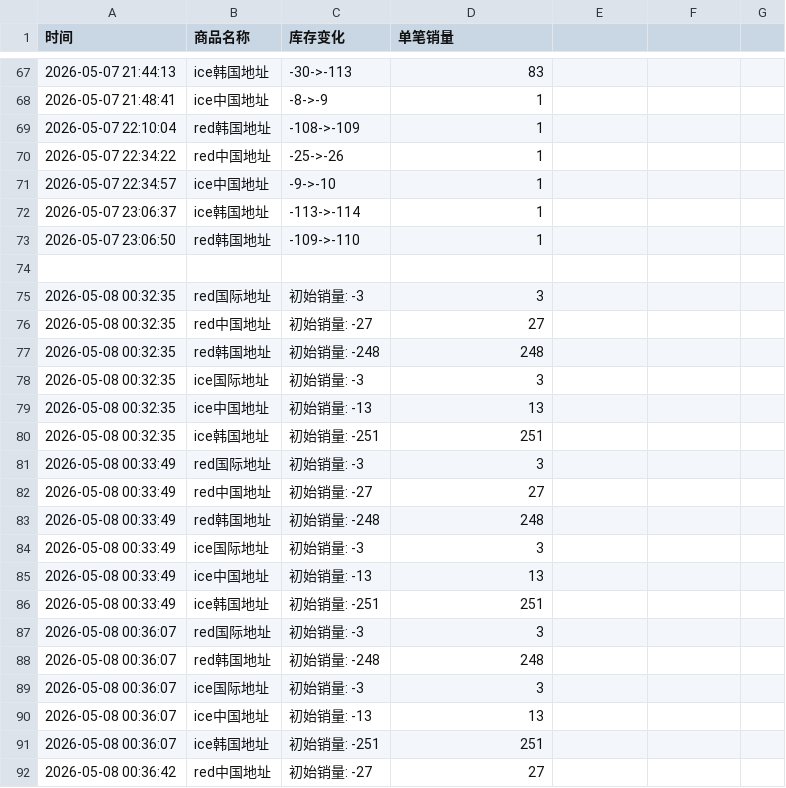
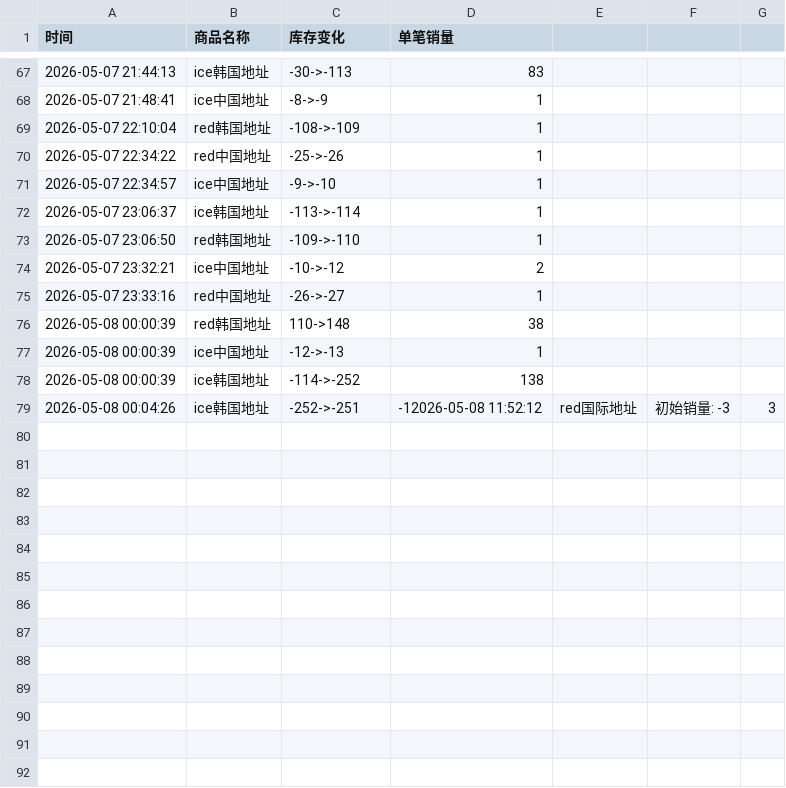
Before and after one commit to yuiki001/treasure_k40509, a CSV file: treasure线下签售.csv, drawn as a sheet; only a part is shown, gaps mark what is left out.

Commit message:
自动更新数据 2026-05-08 11:52:13

```diff
--- a/treasure线下签售.csv
+++ b/treasure线下签售.csv
@@ -73,20 +73,7 @@
 2026-05-07 23:06:50,red韩国地址,-109->-110,1
-
-2026-05-08 00:32:35,red国际地址,初始销量: -3,3
-2026-05-08 00:32:35,red中国地址,初始销量: -27,27
-2026-05-08 00:32:35,red韩国地址,初始销量: -248,248
-2026-05-08 00:32:35,ice国际地址,初始销量: -3,3
-2026-05-08 00:32:35,ice中国地址,初始销量: -13,13
-2026-05-08 00:32:35,ice韩国地址,初始销量: -251,251
-2026-05-08 00:33:49,red国际地址,初始销量: -3,3
-2026-05-08 00:33:49,red中国地址,初始销量: -27,27
-2026-05-08 00:33:49,red韩国地址,初始销量: -248,248
-2026-05-08 00:33:49,ice国际地址,初始销量: -3,3
-2026-05-08 00:33:49,ice中国地址,初始销量: -13,13
-2026-05-08 00:33:49,ice韩国地址,初始销量: -251,251
-2026-05-08 00:36:07,red国际地址,初始销量: -3,3
-2026-05-08 00:36:07,red韩国地址,初始销量: -248,248
-2026-05-08 00:36:07,ice国际地址,初始销量: -3,3
-2026-05-08 00:36:07,ice中国地址,初始销量: -13,13
-2026-05-08 00:36:07,ice韩国地址,初始销量: -251,251
-2026-05-08 00:36:42,red中国地址,初始销量: -27,27
+2026-05-07 23:32:21,ice中国地址,-10->-12,2
+2026-05-07 23:33:16,red中国地址,-26->-27,1
+2026-05-08 00:00:39,red韩国地址,110->148,38
+2026-05-08 00:00:39,ice中国地址,-12->-13,1
+2026-05-08 00:00:39,ice韩国地址,-114->-252,138
+2026-05-08 00:04:26,ice韩国地址,-252->-251,-12026-05-08 11:52:12,red国际地址,初始销量: -3,3
```
